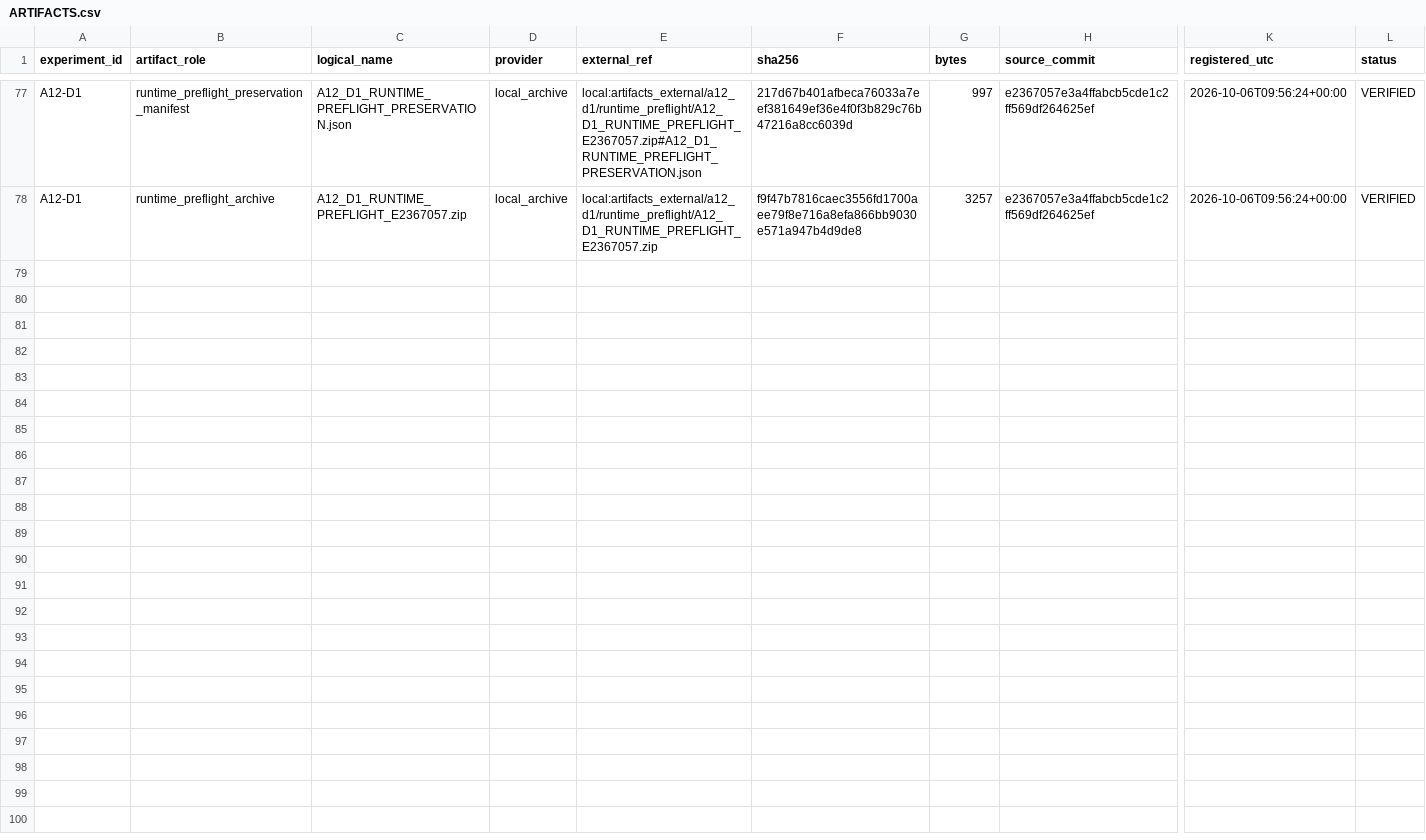
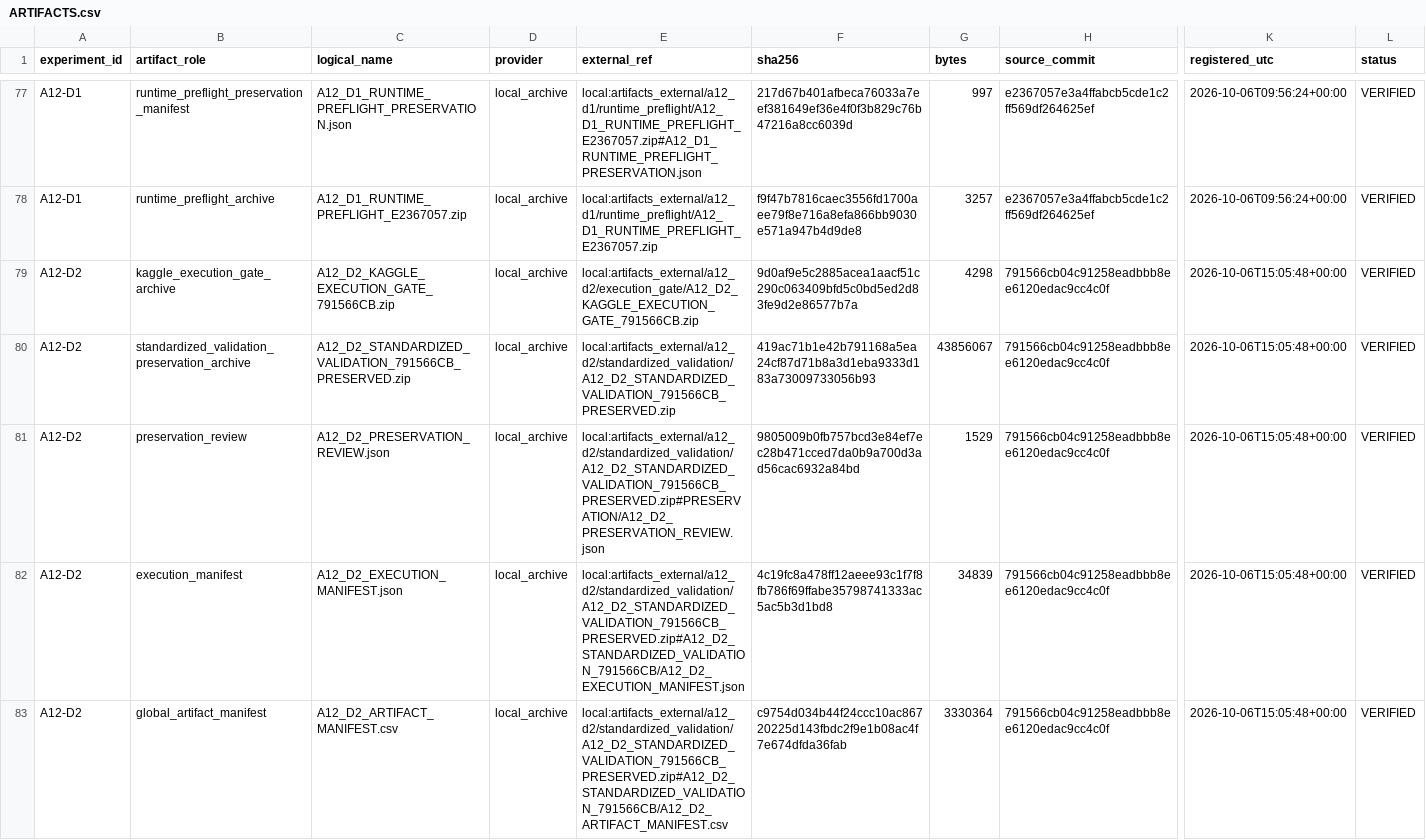
Before and after one commit to nithoukhan1/ResEMA, a CSV file: research/01_provenance/ARTIFACTS.csv, drawn as a sheet; only a part is shown, gaps mark what is left out; rows hold the shown columns only; the diff covers the shown part only; the diff names each change by its address in the sheet, - before the commit and + after, or states it on an @@ line.

Commit message:
A12-D2: recover safe stop and close preserved diagnostic revalidation

```diff
--- a/research/01_provenance/ARTIFACTS.csv
+++ b/research/01_provenance/ARTIFACTS.csv
+row 79: A12-D2 | kaggle_execution_gate_archive | A12_D2_KAGGLE_EXECUTION_GATE_791566CB.zip | local_archive | local:artifacts_external/a12_d2/execution_gate/A12_D2_KAGGLE_EXECUTION_GATE_791566CB.zip | 9d0af9e5c2885acea1aacf51c290c063409bfd5c0bd5ed2d83fe9d2e86577b7a | 4298 | 791566cb04c91258eadbbb8ee6120edac9cc4c0f | 2026-10-06T15:05:48+00:00 | VERIFIED
+row 80: A12-D2 | standardized_validation_preservation_archive | A12_D2_STANDARDIZED_VALIDATION_791566CB_PRESERVED.zip | local_archive | local:artifacts_external/a12_d2/standardized_validation/A12_D2_STANDARDIZED_VALIDATION_791566CB_PRESERVED.zip | 419ac71b1e42b791168a5ea24cf87d71b8a3d1eba9333d183a73009733056b93 | 43856067 | 791566cb04c91258eadbbb8ee6120edac9cc4c0f | 2026-10-06T15:05:48+00:00 | VERIFIED
+row 81: A12-D2 | preservation_review | A12_D2_PRESERVATION_REVIEW.json | local_archive | local:artifacts_external/a12_d2/standardized_validation/A12_D2_STANDARDIZED_VALIDATION_791566CB_PRESERVED.zip#PRESERVATION/A12_D2_PRESERVATION_REVIEW.json | 9805009b0fb757bcd3e84ef7ec28b471cced7da0b9a700d3ad56cac6932a84bd | 1529 | 791566cb04c91258eadbbb8ee6120edac9cc4c0f | 2026-10-06T15:05:48+00:00 | VERIFIED
+row 82: A12-D2 | execution_manifest | A12_D2_EXECUTION_MANIFEST.json | local_archive | local:artifacts_external/a12_d2/standardized_validation/A12_D2_STANDARDIZED_VALIDATION_791566CB_PRESERVED.zip#A12_D2_STANDARDIZED_VALIDATION_791566CB/A12_D2_EXECUTION_MANIFEST.json | 4c19fc8a478ff12aeee93c1f7f8fb786f69ffabe35798741333ac5ac5b3d1bd8 | 34839 | 791566cb04c91258eadbbb8ee6120edac9cc4c0f | 2026-10-06T15:05:48+00:00 | VERIFIED
+row 83: A12-D2 | global_artifact_manifest | A12_D2_ARTIFACT_MANIFEST.csv | local_archive | local:artifacts_external/a12_d2/standardized_validation/A12_D2_STANDARDIZED_VALIDATION_791566CB_PRESERVED.zip#A12_D2_STANDARDIZED_VALIDATION_791566CB/A12_D2_ARTIFACT_MANIFEST.csv | c9754d034b44f24ccc10ac86720225d143fbdc2f9e1b08ac4f7e674dfda36fab | 3330364 | 791566cb04c91258eadbbb8ee6120edac9cc4c0f | 2026-10-06T15:05:48+00:00 | VERIFIED
```
Also changed, not shown: 4 added rows elsewhere in this file, 5 other files.
